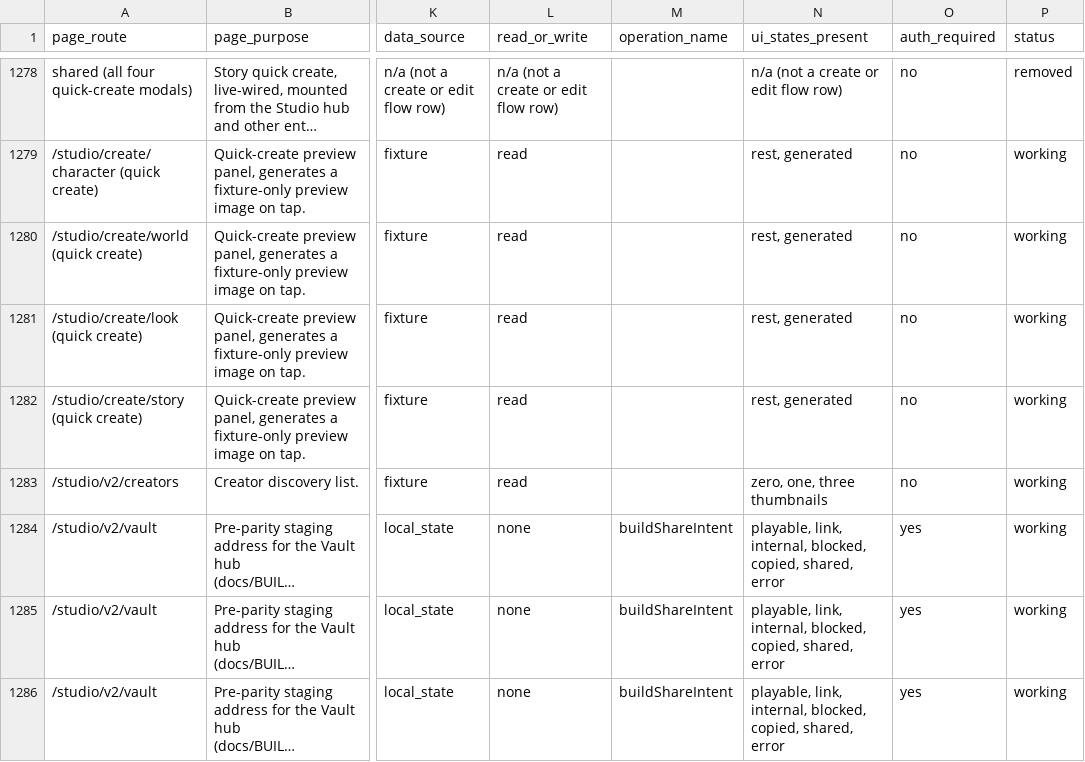
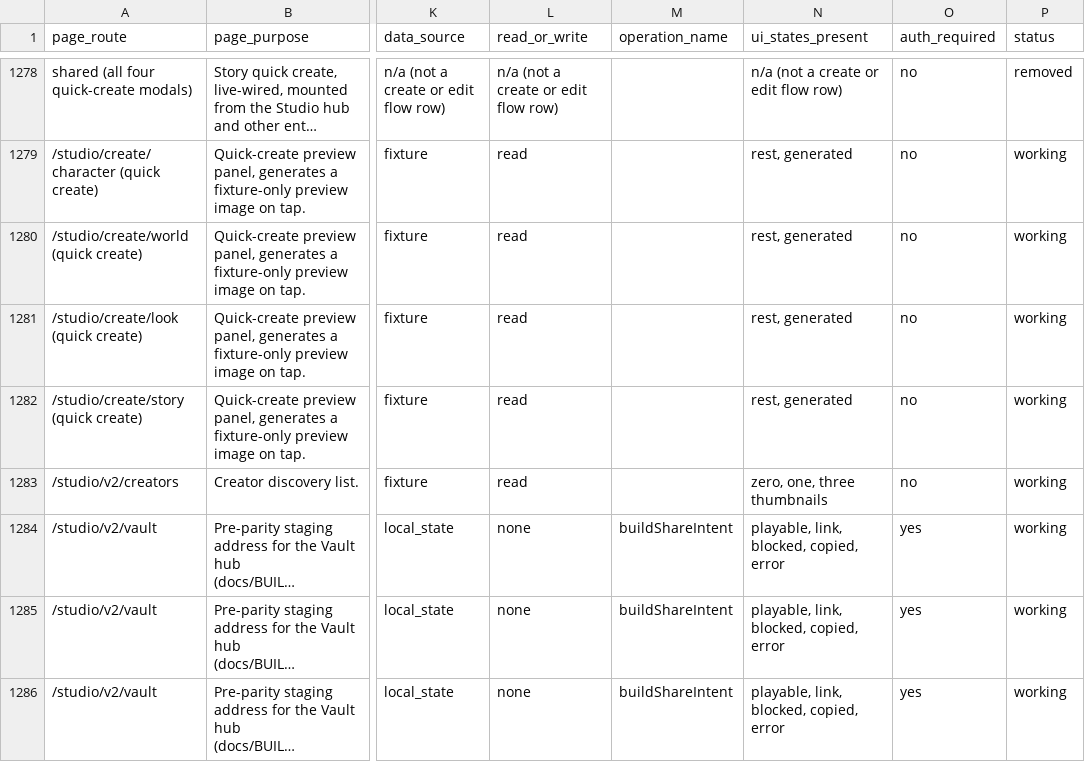
Before and after one commit to nsdamuth/Crestfall-fe, a CSV file: docs/APP-FUNCTION-MAP.csv, drawn as a sheet; only a part is shown, gaps mark what is left out; long unchanged cells end in …; the diff covers the shown part only; the diff names each change by its address in the sheet, - before the commit and + after, or states it on an @@ line.

```diff
--- a/docs/APP-FUNCTION-MAP.csv
+++ b/docs/APP-FUNCTION-MAP.csv
-N1284:N1286 (ui_states_present): playable, link, internal, blocked, copied, shared, error
+N1284:N1286 (ui_states_present): playable, link, blocked, copied, error
```
Also changed, not shown: 2 removed rows and 13 edited cells elsewhere in this file, 10 other files.
